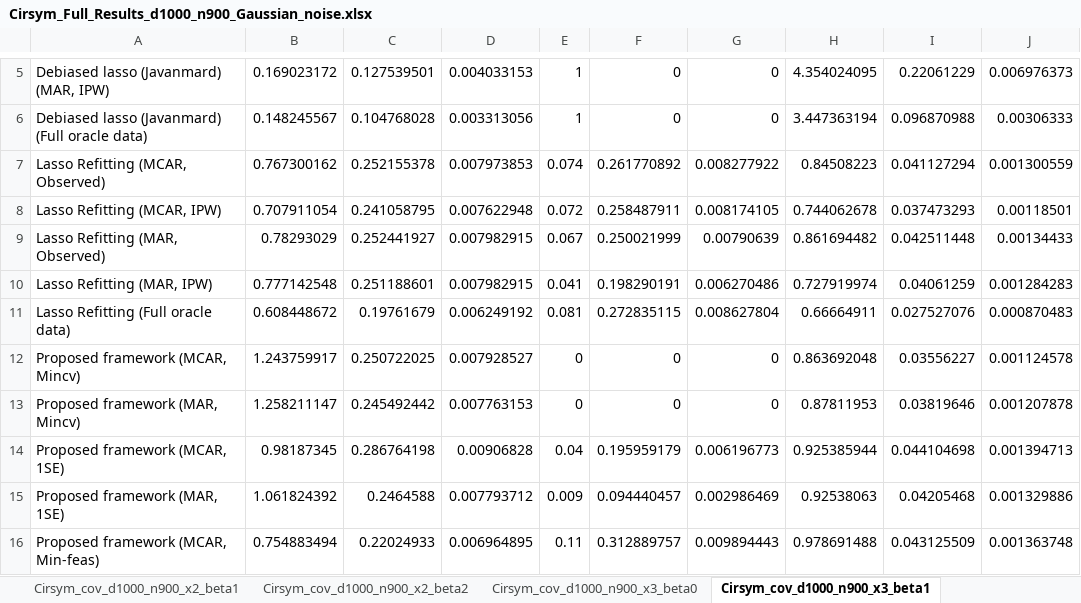
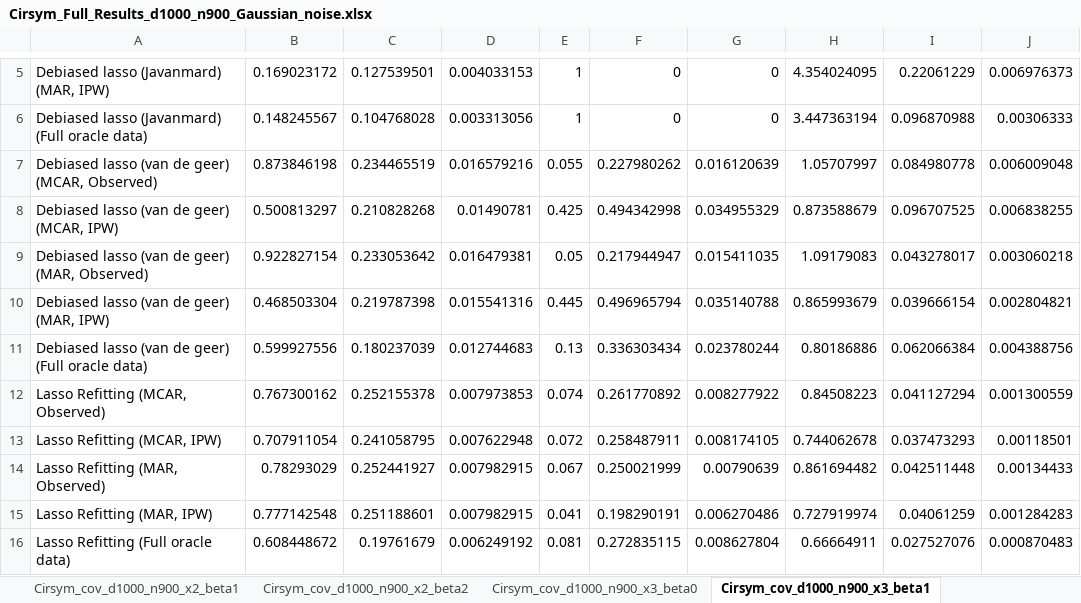
Before and after one commit to zhangyk8/Debias-Infer, an Excel workbook: Paper_Code/Cir_Sym/Results/Cirsym_Full_Results_d1000_n900_Gaussian_noise.xlsx, sheet Cirsym_cov_d1000_n900_x3_beta1, drawn as a sheet; only a part is shown, gaps mark what is left out; the shorter side is filled out with more unchanged rows; values as stored, in another font and other column widths than the file's, no borders; the diff names each change by its address in the sheet, - before the commit and + after, or states it on an @@ line.

```diff
--- a/Paper_Code/Cir_Sym/Results/Cirsym_Full_Results_d1000_n900_Gaussian_noise.xlsx (sheet Cirsym_cov_d1000_n900_x3_beta1)
+++ b/Paper_Code/Cir_Sym/Results/Cirsym_Full_Results_d1000_n900_Gaussian_noise.xlsx (sheet Cirsym_cov_d1000_n900_x3_beta1)
+row 7: Debiased lasso (van de geer) (MCAR, Observed) | 0.873846198 | 0.234465519 | 0.016579216 | 0.055 | 0.227980262 | 0.016120639 | 1.05707997 | 0.084980778 | 0.006009048
+row 8: Debiased lasso (van de geer) (MCAR, IPW) | 0.500813297 | 0.210828268 | 0.01490781 | 0.425 | 0.494342998 | 0.034955329 | 0.873588679 | 0.096707525 | 0.006838255
+row 9: Debiased lasso (van de geer) (MAR, Observed) | 0.922827154 | 0.233053642 | 0.016479381 | 0.05 | 0.217944947 | 0.015411035 | 1.09179083 | 0.043278017 | 0.003060218
+row 10: Debiased lasso (van de geer) (MAR, IPW) | 0.468503304 | 0.219787398 | 0.015541316 | 0.445 | 0.496965794 | 0.035140788 | 0.865993679 | 0.039666154 | 0.002804821
+row 11: Debiased lasso (van de geer) (Full oracle data) | 0.599927556 | 0.180237039 | 0.012744683 | 0.13 | 0.336303434 | 0.023780244 | 0.80186886 | 0.062066384 | 0.004388756
```
Also changed, not shown: sheet Cirsym_cov_d1000_n900_x3_beta2, sheet Cirsym_cov_d1000_n900_x4_beta1, sheet Cirsym_cov_d1000_n900_x1_beta1, sheet Cirsym_cov_d1000_n900_x1_beta2, sheet Cirsym_cov_d1000_n900_x3_beta0, sheet Cirsym_cov_d1000_n900_x4_beta2, 8 more sheets.
